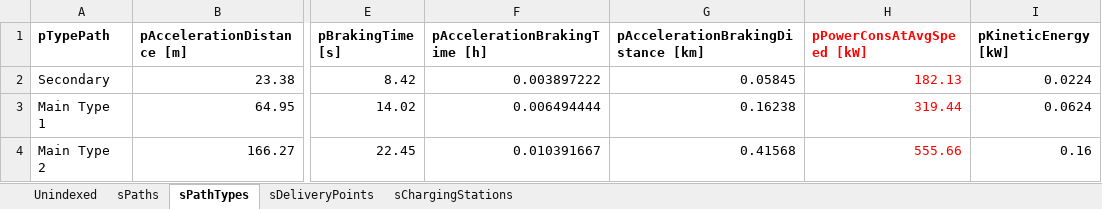
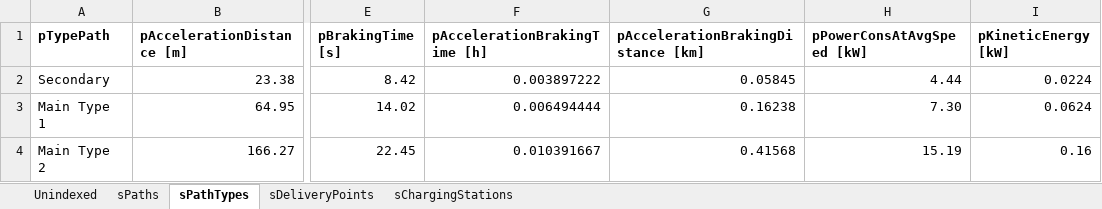
Before and after one commit to RodrigoCastroF/TFM-EV-Routing, an Excel workbook: data/37-intersection map.xlsx, sheet sPathTypes, drawn as a sheet; only a part is shown, gaps mark what is left out; values as stored, in another font and other column widths than the file's, no borders; the diff names each change by its address in the sheet, - before the commit and + after, or states it on an @@ line.

```diff
--- a/data/37-intersection map.xlsx (sheet sPathTypes)
+++ b/data/37-intersection map.xlsx (sheet sPathTypes)
-H1:H4 text colour: #FF0000
+H1:H4 text colour: black
-H2 (pPowerConsAtAvgSpeed [kW]): 182.13
+H2 (pPowerConsAtAvgSpeed [kW]): 4.44
-H3 (pPowerConsAtAvgSpeed [kW]): 319.44
+H3 (pPowerConsAtAvgSpeed [kW]): 7.30
-H4 (pPowerConsAtAvgSpeed [kW]): 555.66
+H4 (pPowerConsAtAvgSpeed [kW]): 15.19
```
Also changed, not shown: sheet sPaths, sheet sDeliveryPoints, sheet sChargingStations, 4 other files.
